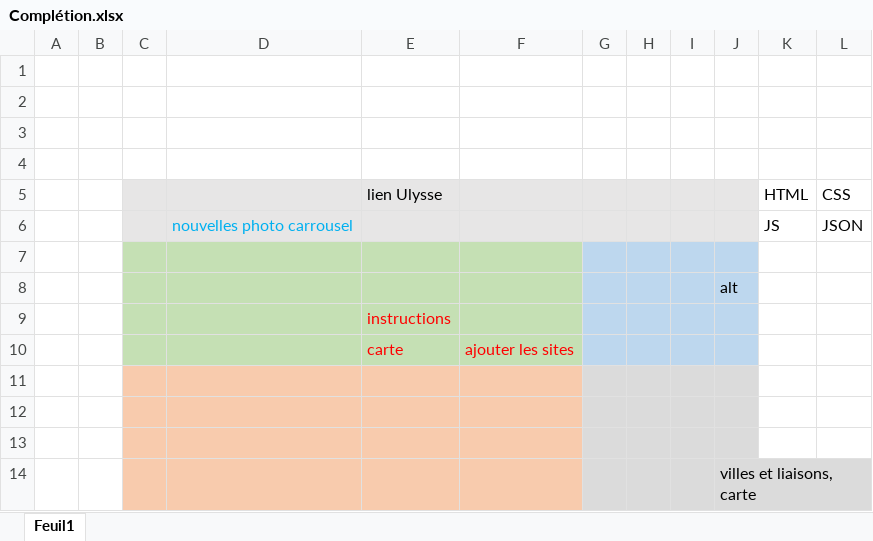
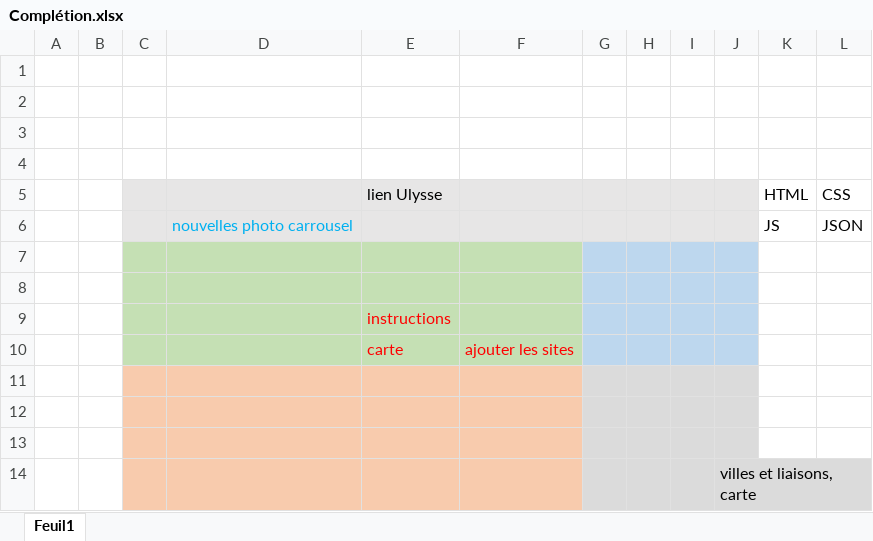
Before and after one commit to chinook07/cyclotouristechezsoi, an Excel workbook: Complétion.xlsx, sheet Feuil1, drawn as a sheet; values as stored, in another font and other column widths than the file's, no borders; the diff names each change by its address in the sheet, - before the commit and + after, or states it on an @@ line.

```diff
--- a/Complétion.xlsx (sheet Feuil1)
+++ b/Complétion.xlsx (sheet Feuil1)
-J8: alt
+J8: (empty)
```
Also changed, not shown: 4 other files.
